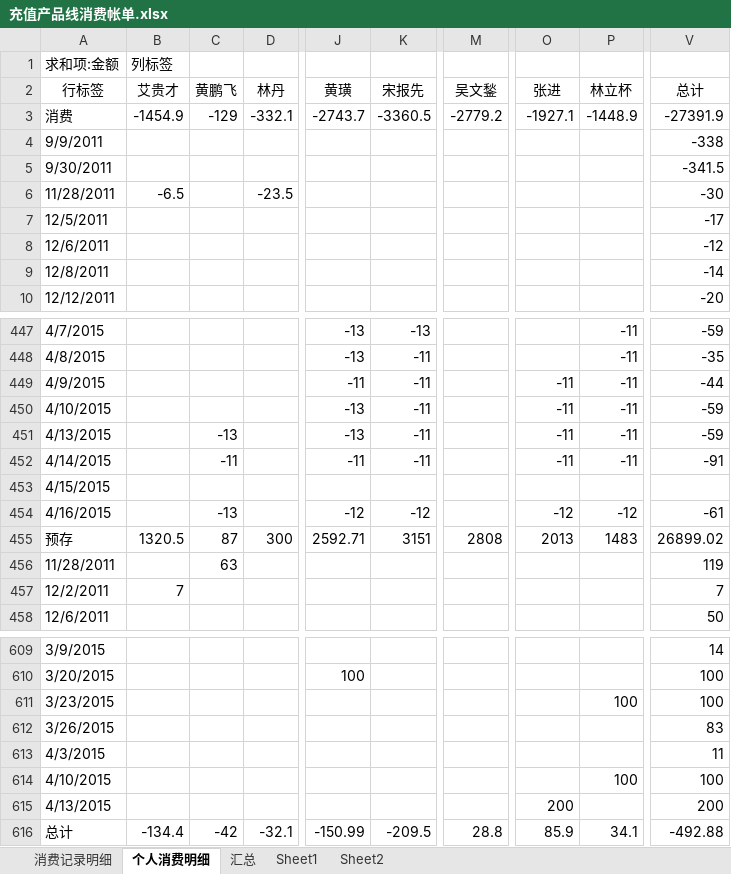
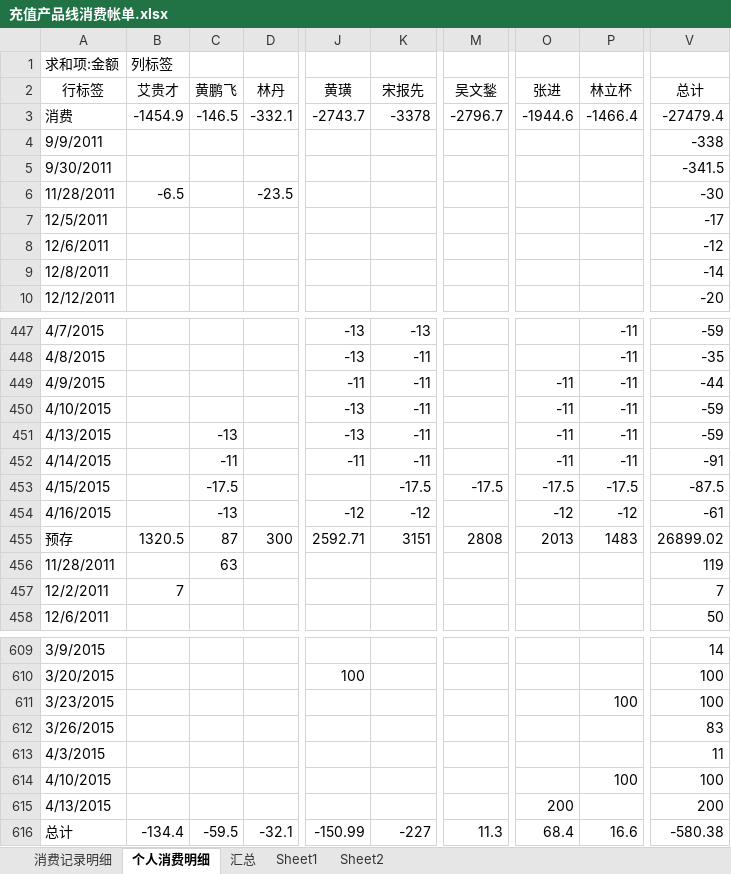
Before and after one commit to junyangren/BillingInfo, an Excel workbook: 充值产品线消费帐单.xlsx, sheet 个人消费明细, drawn as a sheet; only a part is shown, gaps mark what is left out; values as stored, in another font and other column widths than the file's, no borders; the diff names each change by its address in the sheet, - before the commit and + after, or states it on an @@ line.

```diff
--- a/充值产品线消费帐单.xlsx (sheet 个人消费明细)
+++ b/充值产品线消费帐单.xlsx (sheet 个人消费明细)
-C3 (黄鹏飞): -129
+C3 (黄鹏飞): -146.5
-K3 (宋报先): -3360.5
+K3 (宋报先): -3378
-M3 (吴文鍫): -2779.2
+M3 (吴文鍫): -2796.7
-O3 (张进): -1927.1
+O3 (张进): -1944.6
-P3 (林立杯): -1448.9
+P3 (林立杯): -1466.4
-V3 (总计): -27391.9
+V3 (总计): -27479.4
-C453 (黄鹏飞): (empty)
+C453 (黄鹏飞): -17.5
-K453 (宋报先): (empty)
+K453 (宋报先): -17.5
-M453 (吴文鍫): (empty)
+M453 (吴文鍫): -17.5
-O453 (张进): (empty)
+O453 (张进): -17.5
-P453 (林立杯): (empty)
+P453 (林立杯): -17.5
-V453 (总计): (empty)
+V453 (总计): -87.5
-C616 (黄鹏飞): -42
+C616 (黄鹏飞): -59.5
-K616 (宋报先): -209.5
+K616 (宋报先): -227
-M616 (吴文鍫): 28.8
+M616 (吴文鍫): 11.3
-O616 (张进): 85.9
+O616 (张进): 68.4
-P616 (林立杯): 34.1
+P616 (林立杯): 16.6
-V616 (总计): -492.88
+V616 (总计): -580.38
```
Also changed, not shown: sheet 汇总, sheet 消费记录明细.
